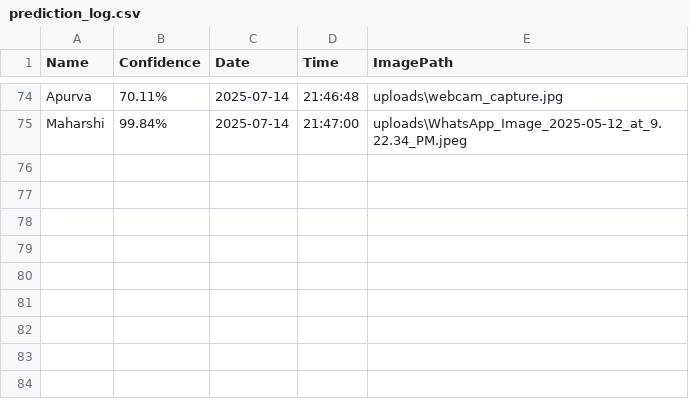
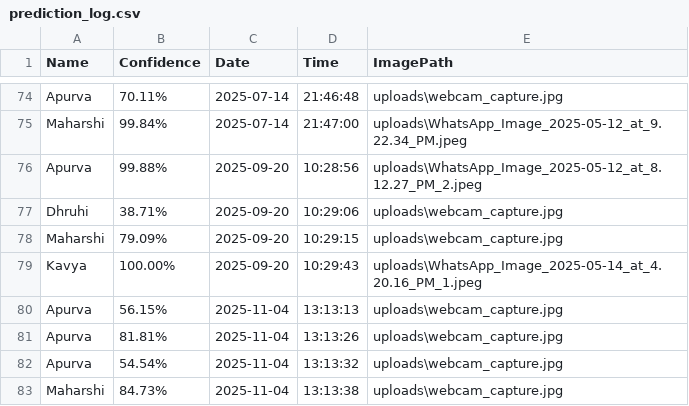
Before and after one commit to Maharshi213/AI_Face_Recognition_Attendence, a CSV file: prediction_log.csv, drawn as a sheet; only a part is shown, gaps mark what is left out; the diff names each change by its address in the sheet, - before the commit and + after, or states it on an @@ line.

```diff
--- a/prediction_log.csv
+++ b/prediction_log.csv
+row 76: Apurva | 99.88% | 2025-09-20 | 10:28:56 | uploads\WhatsApp_Image_2025-05-12_at_8.12.27_PM_2.jpeg
+row 77: Dhruhi | 38.71% | 2025-09-20 | 10:29:06 | uploads\webcam_capture.jpg
+row 78: Maharshi | 79.09% | 2025-09-20 | 10:29:15 | uploads\webcam_capture.jpg
+row 79: Kavya | 100.00% | 2025-09-20 | 10:29:43 | uploads\WhatsApp_Image_2025-05-14_at_4.20.16_PM_1.jpeg
+row 80: Apurva | 56.15% | 2025-11-04 | 13:13:13 | uploads\webcam_capture.jpg
+row 81: Apurva | 81.81% | 2025-11-04 | 13:13:26 | uploads\webcam_capture.jpg
+row 82: Apurva | 54.54% | 2025-11-04 | 13:13:32 | uploads\webcam_capture.jpg
+row 83: Maharshi | 84.73% | 2025-11-04 | 13:13:38 | uploads\webcam_capture.jpg
```
Also changed, not shown: 5 other files.
